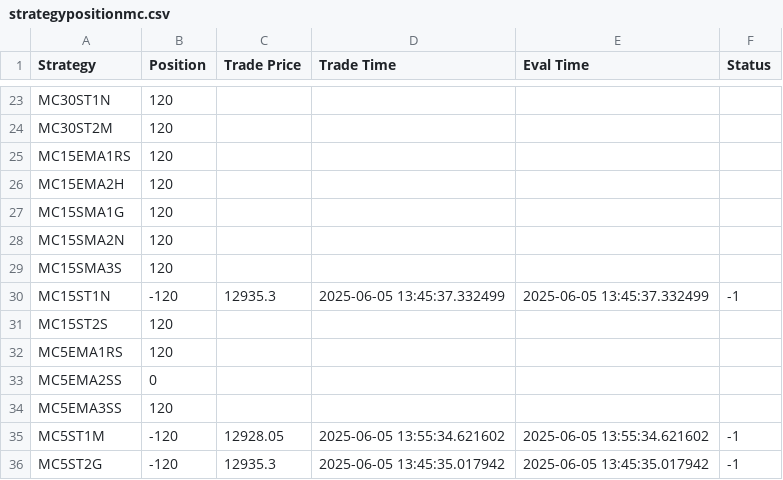
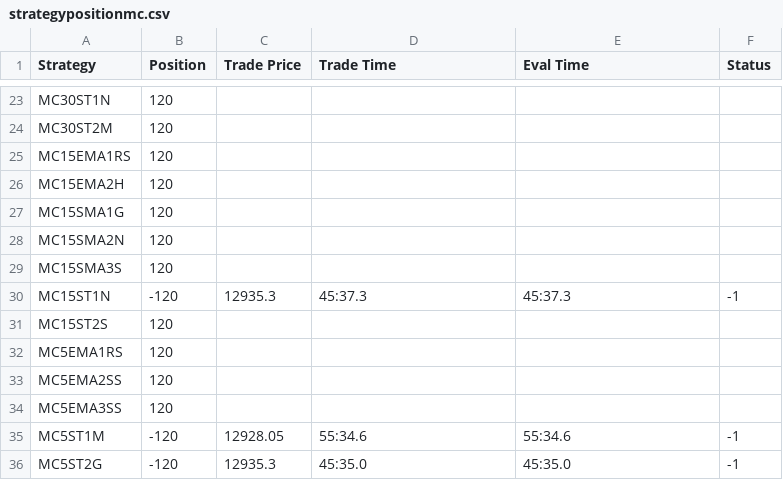
Before and after one commit to samirhuf/positions, a CSV file: strategypositionmc.csv, drawn as a sheet; only a part is shown, gaps mark what is left out.

Commit message:
upload csv

```diff
--- a/strategypositionmc.csv
+++ b/strategypositionmc.csv
@@ -29,8 +29,8 @@ MC15SMA2N,120,,,,
 MC15SMA3S,120,,,,
-MC15ST1N,-120,12935.3,2025-06-05 13:45:37.332499,2025-06-05 13:45:37.332499,-1
+MC15ST1N,-120,12935.3,45:37.3,45:37.3,-1
 MC15ST2S,120,,,,
 MC5EMA1RS,120,,,,
-MC5EMA2SS,0,,,,
+MC5EMA2SS,120,,,,
 MC5EMA3SS,120,,,,
-MC5ST1M,-120,12928.05,2025-06-05 13:55:34.621602,2025-06-05 13:55:34.621602,-1
-MC5ST2G,-120,12935.3,2025-06-05 13:45:35.017942,2025-06-05 13:45:35.017942,-1
+MC5ST1M,-120,12928.05,55:34.6,55:34.6,-1
+MC5ST2G,-120,12935.3,45:35.0,45:35.0,-1
```
